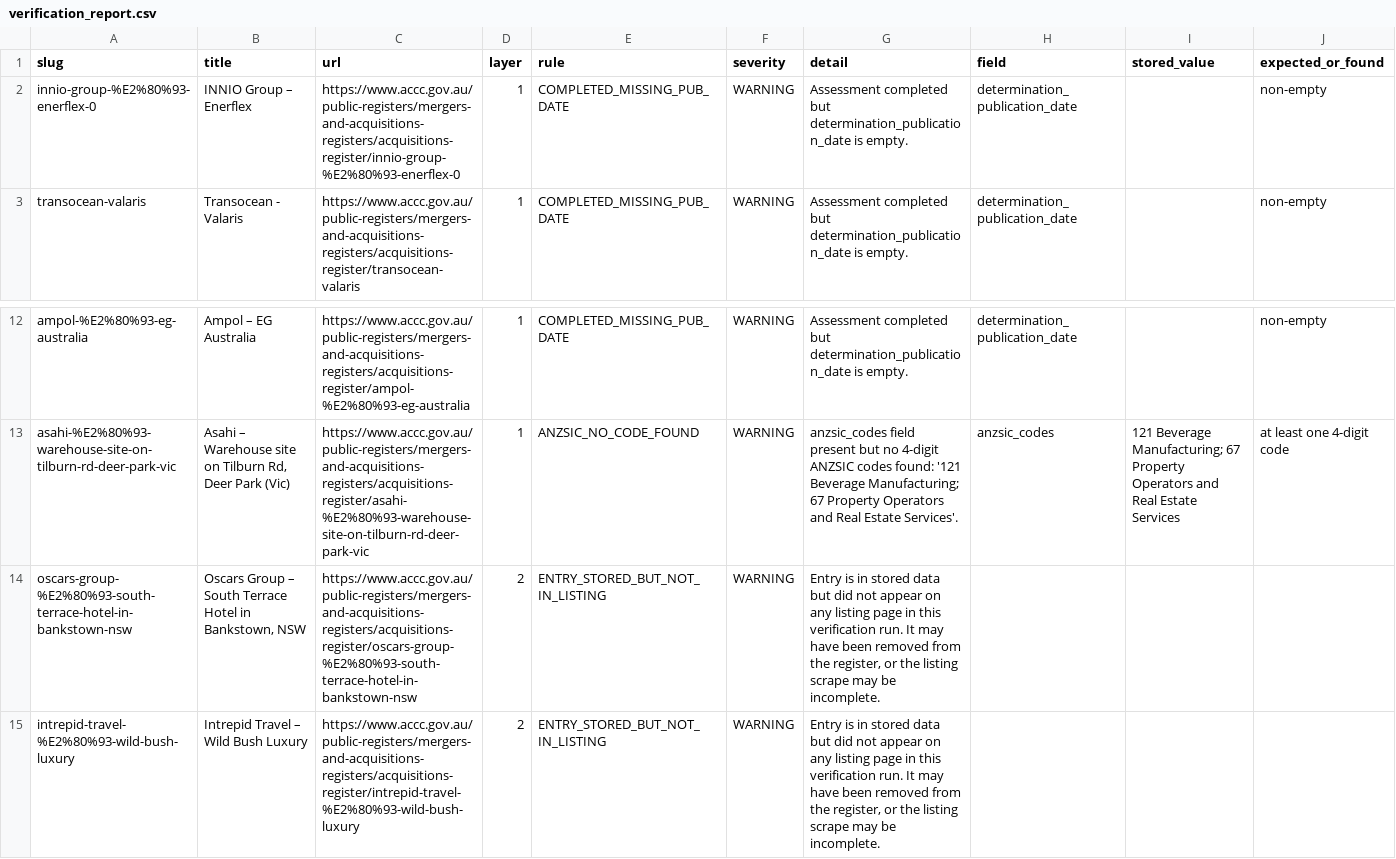
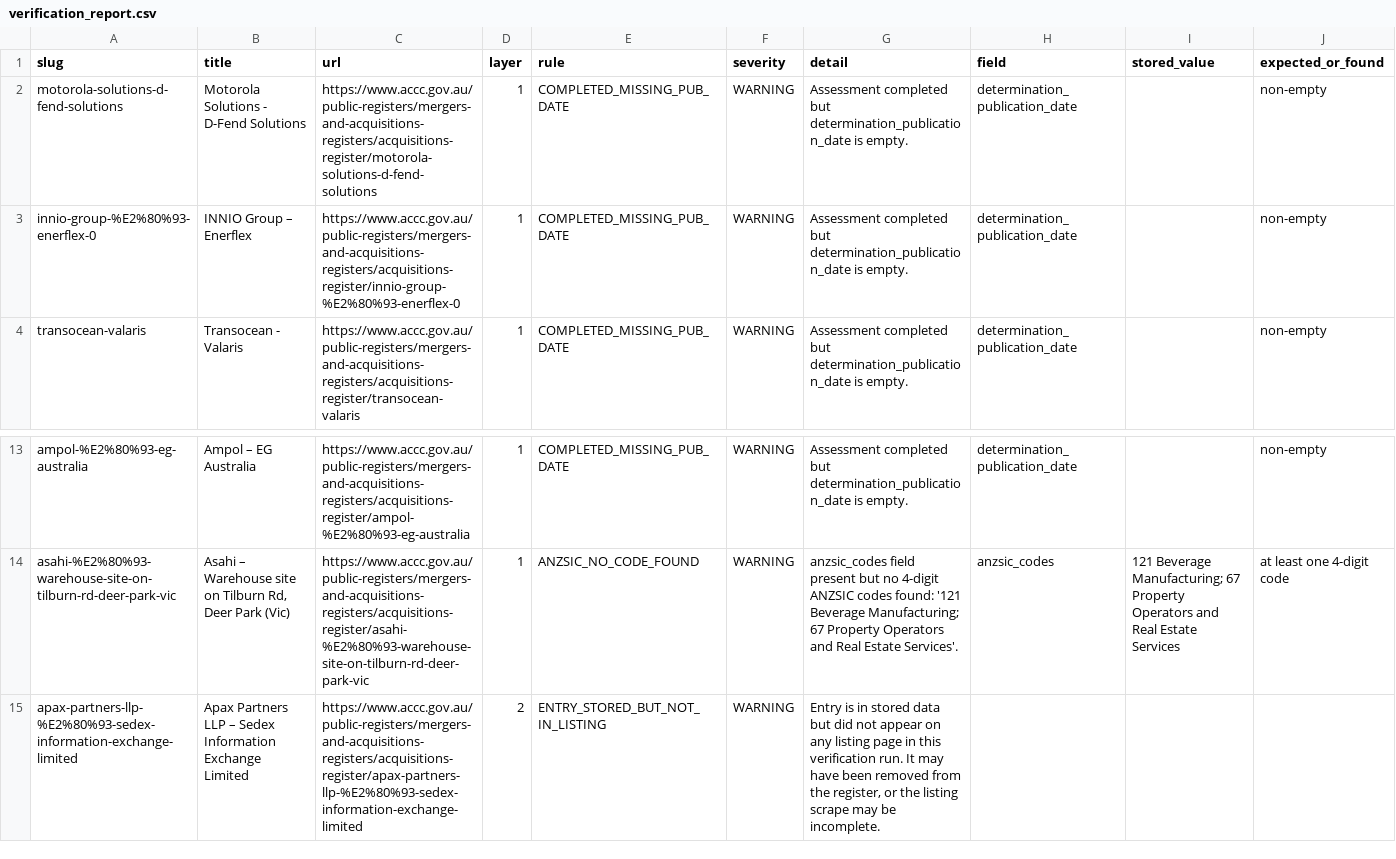
Before and after one commit to Test0112358/notification-check, a CSV file: data/verification_report.csv, drawn as a sheet; only a part is shown, gaps mark what is left out.

```diff
--- a/data/verification_report.csv
+++ b/data/verification_report.csv
@@ -1,2 +1,3 @@
 slug,title,url,layer,rule,severity,detail,field,stored_value,expected_or_found
+motorola-solutions-d-fend-solutions,Motorola Solutions - D-Fend Solutions,https://www.accc.gov.au/public-registers/mergers-and-acquisitions-registers/acquisitions-register/motorola-solutions-d-fend-solutions,1,COMPLETED_MISSING_PUB_DATE,WARNING,Assessment completed but determination_publication_date is empty.,determination_publication_date,,non-empty
 innio-group-%E2%80%93-enerflex-0,INNIO Group – Enerflex,https://www.accc.gov.au/public-registers/mergers-and-acquisitions-registers/acquisitions-register/innio-group-%E2%80%93-enerflex-0,1,COMPLETED_MISSING_PUB_DATE,WARNING,Assessment completed but determination_publication_date is empty.,determination_publication_date,,non-empty
@@ -13,3 +14,2 @@ ampol-%E2%80%93-eg-australia,Ampol – EG Australia,https://www.accc.gov.au/publ
 asahi-%E2%80%93-warehouse-site-on-tilburn-rd-deer-park-vic,"Asahi – Warehouse site on Tilburn Rd, Deer Park (Vic)",https://www.accc.gov.au/public-registers/mergers-and-acquisitions-registers/acquisitions-register/asahi-%E2%80%93-warehouse-site-on-tilburn-rd-deer-park-vic,1,ANZSIC_NO_CODE_FOUND,WARNING,anzsic_codes field present but no 4-digit ANZSIC codes found: '121 Beverage Manufacturing; 67 Property Operators and Real Estate Services'.,anzsic_codes,121 Beverage Manufacturing; 67 Property Operators and Real Estate Services,at least one 4-digit code
-oscars-group-%E2%80%93-south-terrace-hotel-in-bankstown-nsw,"Oscars Group – South Terrace Hotel in Bankstown, NSW",https://www.accc.gov.au/public-registers/mergers-and-acquisitions-registers/acquisitions-register/oscars-group-%E2%80%93-south-terrace-hotel-in-bankstown-nsw,2,ENTRY_STORED_BUT_NOT_IN_LISTING,WARNING,"Entry is in stored data but did not appear on any listing page in this verification run. It may have been removed from the register, or the listing scrape may be incomplete.",,,
-intrepid-travel-%E2%80%93-wild-bush-luxury,Intrepid Travel – Wild Bush Luxury,https://www.accc.gov.au/public-registers/mergers-and-acquisitions-registers/acquisitions-register/intrepid-travel-%E2%80%93-wild-bush-luxury,2,ENTRY_STORED_BUT_NOT_IN_LISTING,WARNING,"Entry is in stored data but did not appear on any listing page in this verification run. It may have been removed from the register, or the listing scrape may be incomplete.",,,
+apax-partners-llp-%E2%80%93-sedex-information-exchange-limited,Apax Partners LLP – Sedex Information Exchange Limited,https://www.accc.gov.au/public-registers/mergers-and-acquisitions-registers/acquisitions-register/apax-partners-llp-%E2%80%93-sedex-information-exchange-limited,2,ENTRY_STORED_BUT_NOT_IN_LISTING,WARNING,"Entry is in stored data but did not appear on any listing page in this verification run. It may have been removed from the register, or the listing scrape may be incomplete.",,,
```
Also changed, not shown: 2 other files.
